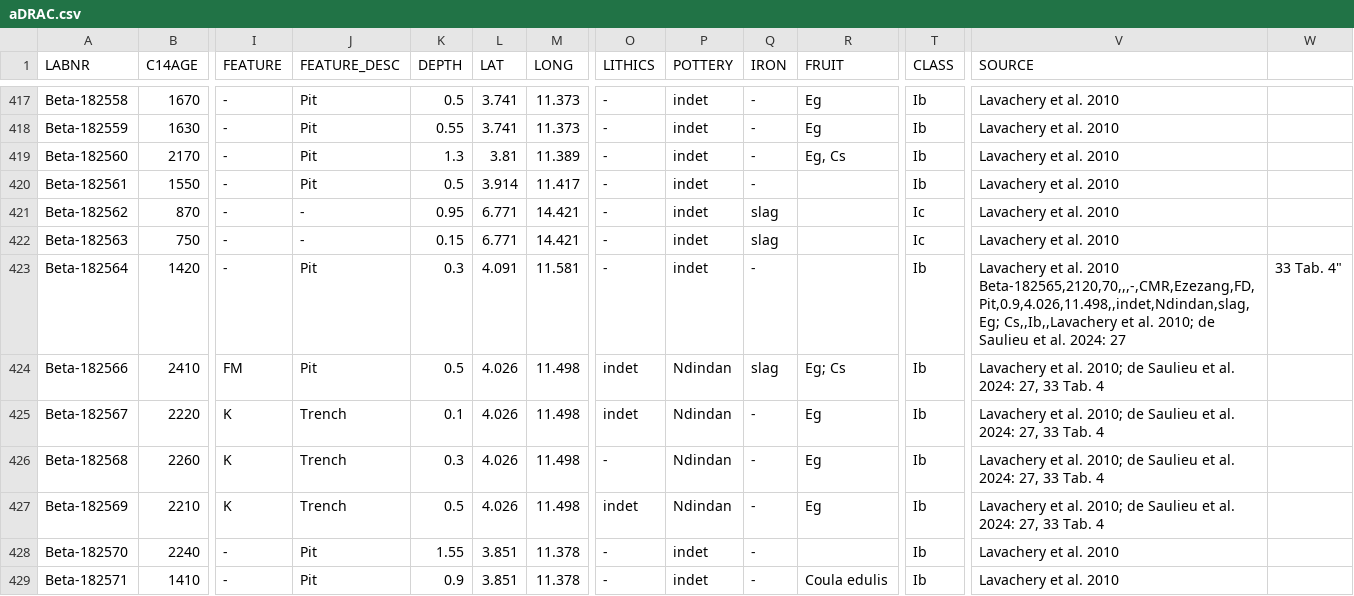
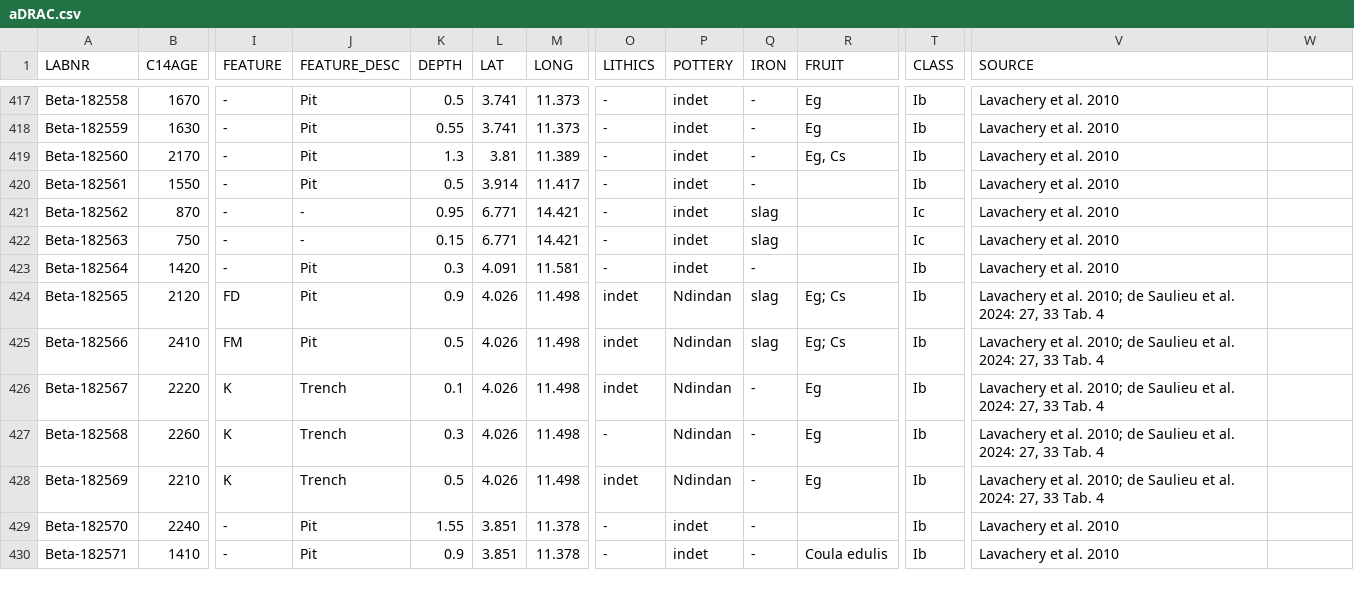
Before and after one commit to dirkseidensticker/aDRAC, a CSV file: aDRAC.csv, drawn as a sheet; only a part is shown, gaps mark what is left out; rows hold the shown columns only; ↵ is a line break in a cell; the diff names each change by its address in the sheet, - before the commit and + after, or states it on an @@ line.

Commit message:
corrected typo

```diff
--- a/aDRAC.csv
+++ b/aDRAC.csv
-V423 (SOURCE): …al. 2010 ↵ Beta-182565,2120,70,,,-,CMR,Ezezang,FD,Pit,0.9,4.026,11.498,,indet,Ndindan,slag,Eg; Cs,,Ib,,Lavachery et al. 2010; de Saulieu et al. 2024: 27
+V423 (SOURCE): …al. 2010
-W423: 33 Tab. 4"
+W423: (empty)
+row 424: Beta-182565 | 2120 | FD | Pit | 0.9 | 4.026 | 11.498 | indet | Ndindan | slag | Eg; Cs | Ib | Lavachery et al. 2010; de Saulieu et al. 2024: 27, 33 Tab. 4
```
